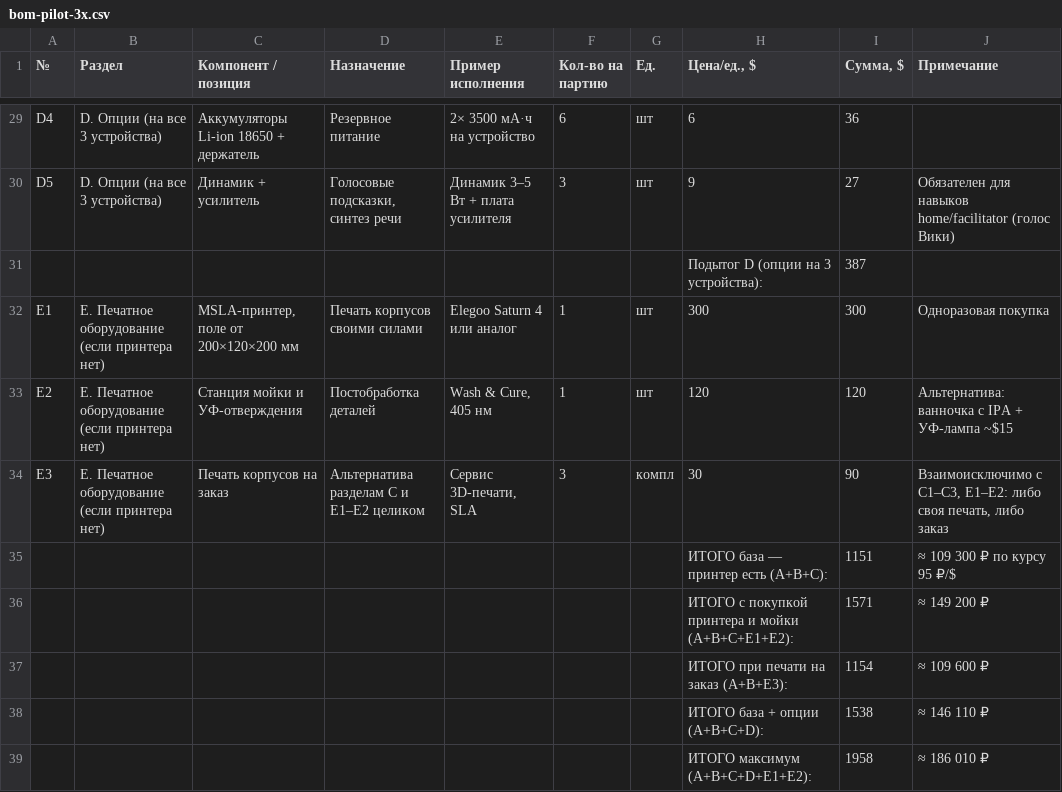
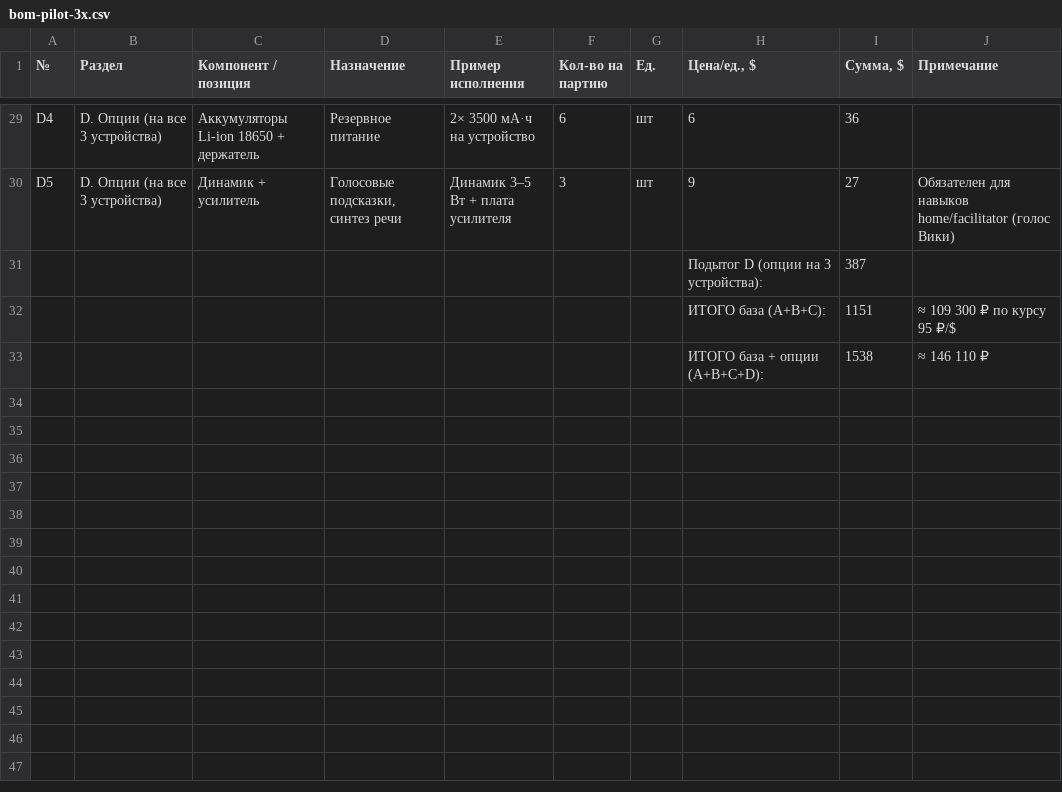
Before and after one commit to Rivega42/VikaVoice, a CSV file: docs/hardware/bom-pilot-3x.csv, drawn as a sheet; only a part is shown, gaps mark what is left out.

```diff
--- a/docs/hardware/bom-pilot-3x.csv
+++ b/docs/hardware/bom-pilot-3x.csv
@@ -31,9 +31,3 @@ D5,D. Опции (на все 3 устройства),Динамик + усил
 ,,,,,,,Подытог D (опции на 3 устройства):,387,
-E1,E. Печатное оборудование (если принтера нет),"MSLA-принтер, поле от 200×120×200 мм",Печать корпусов своими силами,"Elegoo Saturn 4 или аналог",1,шт,300,300,Одноразовая покупка
-E2,E. Печатное оборудование (если принтера нет),Станция мойки и УФ-отверждения,Постобработка деталей,"Wash & Cure, 405 нм",1,шт,120,120,"Альтернатива: ванночка с IPA + УФ-лампа ~$15"
-E3,E. Печатное оборудование (если принтера нет),Печать корпусов на заказ,Альтернатива разделам C и E1–E2 целиком,"Сервис 3D-печати, SLA",3,компл,30,90,"Взаимоисключимо с C1–C3, E1–E2: либо своя печать, либо заказ"
-,,,,,,,"ИТОГО база — принтер есть (A+B+C):",1151,"≈ 109 300 ₽ по курсу 95 ₽/$"
-,,,,,,,"ИТОГО с покупкой принтера и мойки (A+B+C+E1+E2):",1571,"≈ 149 200 ₽"
-,,,,,,,"ИТОГО при печати на заказ (A+B+E3):",1154,"≈ 109 600 ₽"
+,,,,,,,"ИТОГО база (A+B+C):",1151,"≈ 109 300 ₽ по курсу 95 ₽/$"
 ,,,,,,,"ИТОГО база + опции (A+B+C+D):",1538,"≈ 146 110 ₽"
-,,,,,,,"ИТОГО максимум (A+B+C+D+E1+E2):",1958,"≈ 186 010 ₽"
```
Also changed, not shown: 2 other files.
